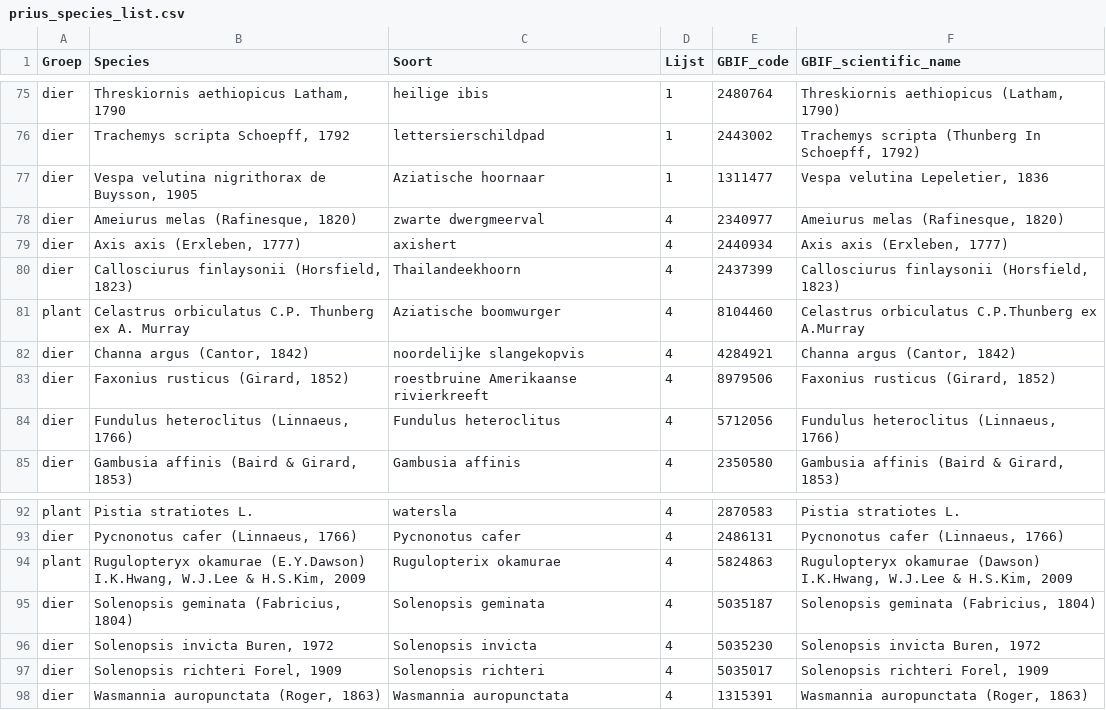
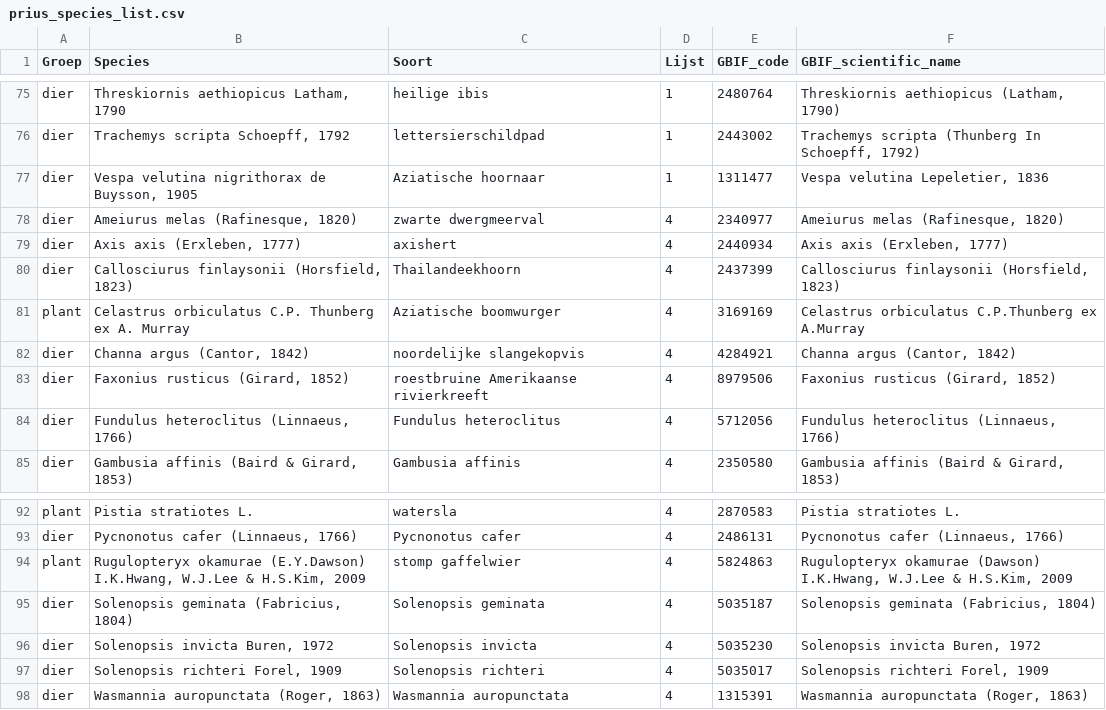
Before and after one commit to inbo/prius-radius, a CSV file: data/input/prius_species_list.csv, drawn as a sheet; only a part is shown, gaps mark what is left out.

Commit message:
Minor updates species list
#10

```diff
--- a/data/input/prius_species_list.csv
+++ b/data/input/prius_species_list.csv
@@ -80,3 +80,3 @@ dier,"Axis axis (Erxleben, 1777)",axishert,4,2440934,"Axis axis (Erxleben, 1777)
 dier,"Callosciurus finlaysonii (Horsfield, 1823)",Thailandeekhoorn,4,2437399,"Callosciurus finlaysonii (Horsfield, 1823)"
-plant,Celastrus orbiculatus C.P. Thunberg ex A. Murray,Aziatische boomwurger,4,8104460,Celastrus orbiculatus C.P.Thunberg ex A.Murray
+plant,Celastrus orbiculatus C.P. Thunberg ex A. Murray,Aziatische boomwurger,4,3169169,Celastrus orbiculatus C.P.Thunberg ex A.Murray
 dier,"Channa argus (Cantor, 1842)",noordelijke slangekopvis,4,4284921,"Channa argus (Cantor, 1842)"
@@ -93,3 +93,3 @@ plant,Pistia stratiotes L.,watersla,4,2870583,Pistia stratiotes L.
 dier,"Pycnonotus cafer (Linnaeus, 1766)",Pycnonotus cafer,4,2486131,"Pycnonotus cafer (Linnaeus, 1766)"
-plant,"Rugulopteryx okamurae (E.Y.Dawson) I.K.Hwang, W.J.Lee & H.S.Kim, 2009",Rugulopterix okamurae,4,5824863,"Rugulopteryx okamurae (Dawson) I.K.Hwang, W.J.Lee & H.S.Kim, 2009"
+plant,"Rugulopteryx okamurae (E.Y.Dawson) I.K.Hwang, W.J.Lee & H.S.Kim, 2009",stomp gaffelwier,4,5824863,"Rugulopteryx okamurae (Dawson) I.K.Hwang, W.J.Lee & H.S.Kim, 2009"
 dier,"Solenopsis geminata (Fabricius, 1804)",Solenopsis geminata,4,5035187,"Solenopsis geminata (Fabricius, 1804)"
```
Also changed, not shown: data/input/prius_species_list_primary_v22-07-28.csv.
